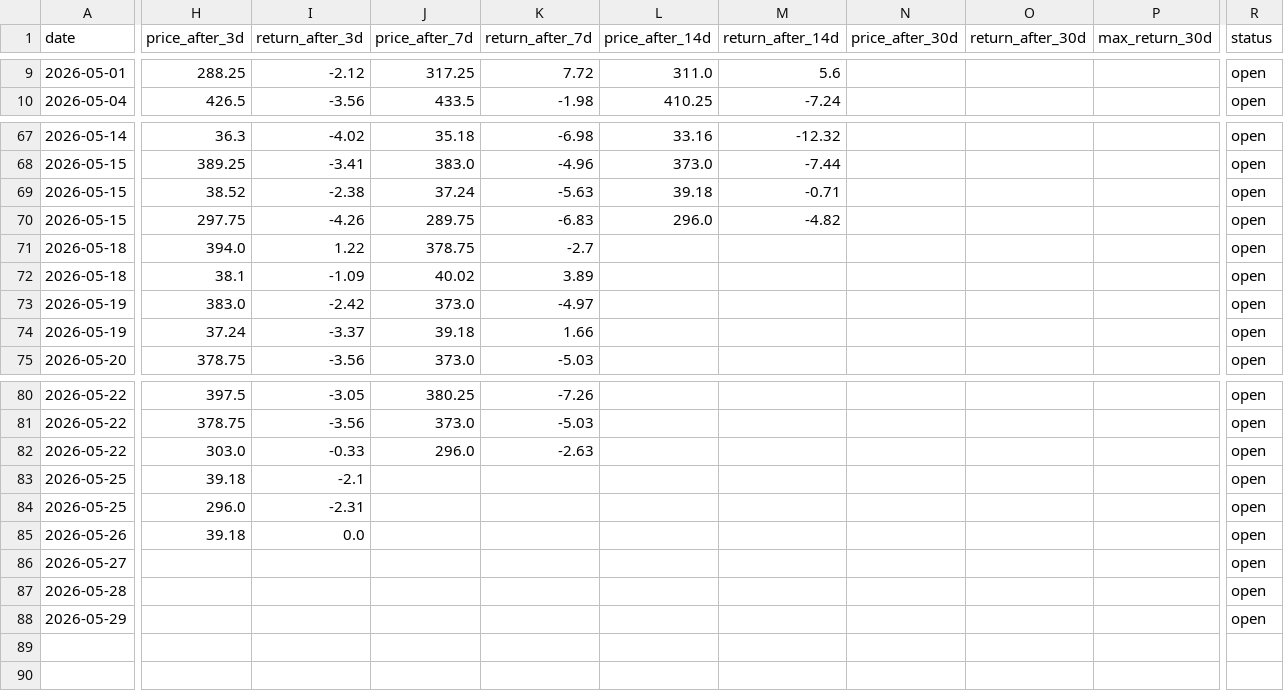
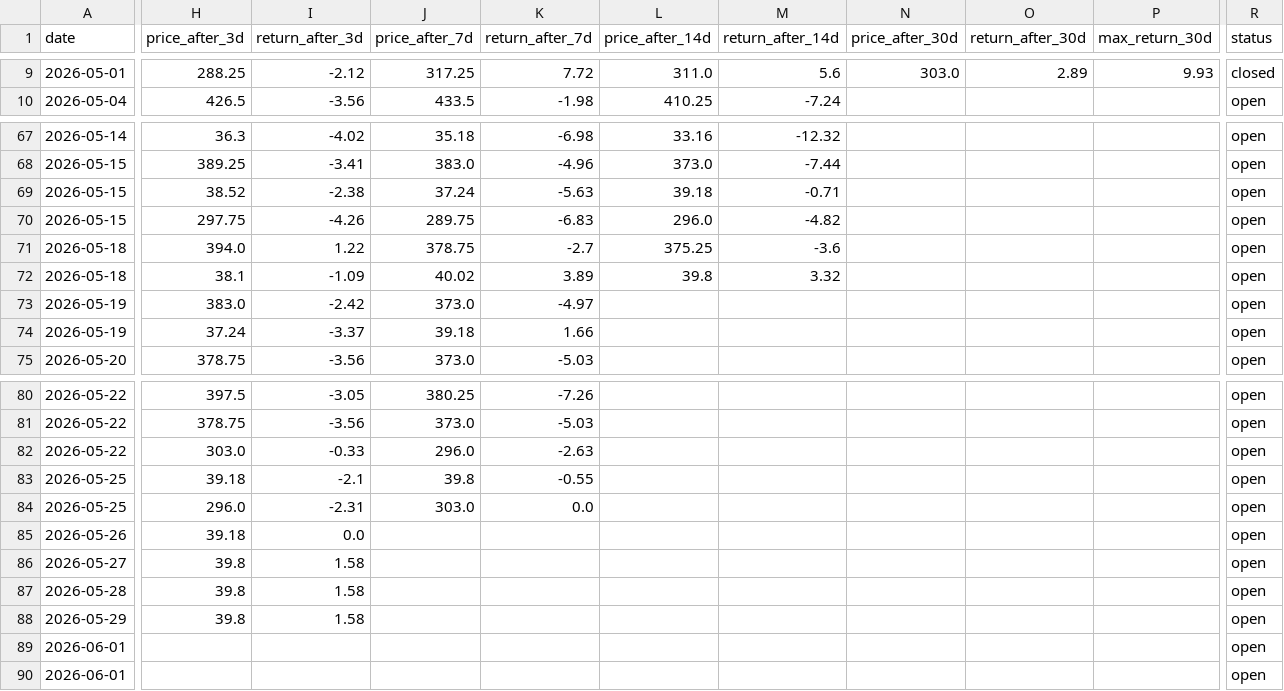
Before and after one commit to semreerol/BistTraderBot, a CSV file: data/signals_history.csv, drawn as a sheet; only a part is shown, gaps mark what is left out; rows hold the shown columns only; the diff covers the shown part only; the diff names each change by its address in the sheet, - before the commit and + after, or states it on an @@ line.

```diff
--- a/data/signals_history.csv
+++ b/data/signals_history.csv
-N9 (price_after_30d): (empty)
+N9 (price_after_30d): 303.0
-O9 (return_after_30d): (empty)
+O9 (return_after_30d): 2.89
-P9 (max_return_30d): (empty)
+P9 (max_return_30d): 9.93
-R9 (status): open
+R9 (status): closed
-L71 (price_after_14d): (empty)
+L71 (price_after_14d): 375.25
-M71 (return_after_14d): (empty)
+M71 (return_after_14d): -3.6
-L72 (price_after_14d): (empty)
+L72 (price_after_14d): 39.8
-M72 (return_after_14d): (empty)
+M72 (return_after_14d): 3.32
-J83 (price_after_7d): (empty)
+J83 (price_after_7d): 39.8
-K83 (return_after_7d): (empty)
+K83 (return_after_7d): -0.55
-J84 (price_after_7d): (empty)
+J84 (price_after_7d): 303.0
-K84 (return_after_7d): (empty)
+K84 (return_after_7d): 0.0
-H86:H88 (price_after_3d): (empty)
+H86:H88 (price_after_3d): 39.8
-I86:I88 (return_after_3d): (empty)
+I86:I88 (return_after_3d): 1.58
+row 89: 2026-06-01 |  |  |  |  |  |  |  |  |  | open
+row 90: 2026-06-01 |  |  |  |  |  |  |  |  |  | open
```
Also changed, not shown: 36 edited cells elsewhere in this file.
